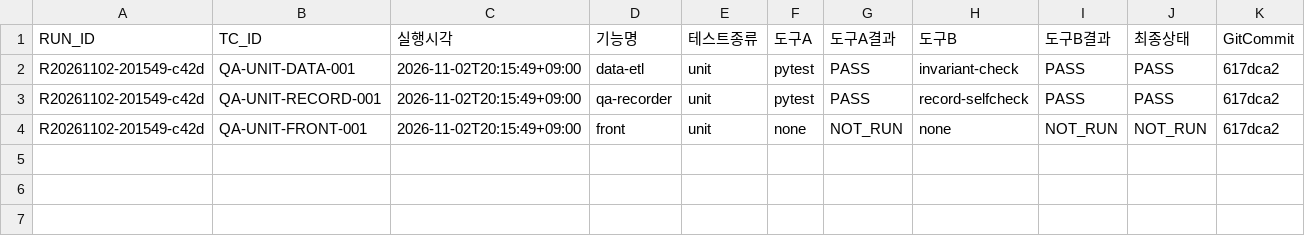
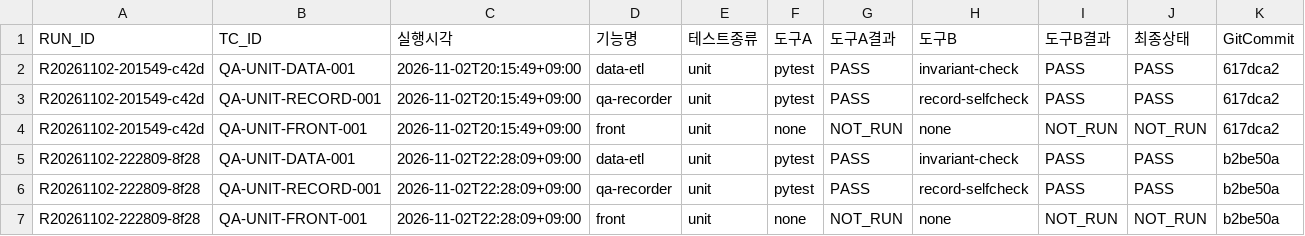
Before and after one commit to siren8289/pivotSeoul_v2, a TSV file: qa/reports/unit/2026-11-02/results.tsv, drawn as a sheet; only a part is shown; rows hold the shown columns only; the diff names each change by its address in the sheet, - before the commit and + after, or states it on an @@ line.

```diff
--- a/qa/reports/unit/2026-11-02/results.tsv
+++ b/qa/reports/unit/2026-11-02/results.tsv
+row 5: R20261102-222809-8f28 | QA-UNIT-DATA-001 | 2026-11-02T22:28:09+09:00 | data-etl | unit | pytest | PASS | invariant-check | PASS | PASS | b2be50a
+row 6: R20261102-222809-8f28 | QA-UNIT-RECORD-001 | 2026-11-02T22:28:09+09:00 | qa-recorder | unit | pytest | PASS | record-selfcheck | PASS | PASS | b2be50a
+row 7: R20261102-222809-8f28 | QA-UNIT-FRONT-001 | 2026-11-02T22:28:09+09:00 | front | unit | none | NOT_RUN | none | NOT_RUN | NOT_RUN | b2be50a
```
Also changed, not shown: qa/reports/regression/2026-11-02/results.tsv, qa/reports/security/2026-11-02/results.tsv, 6 other files.
